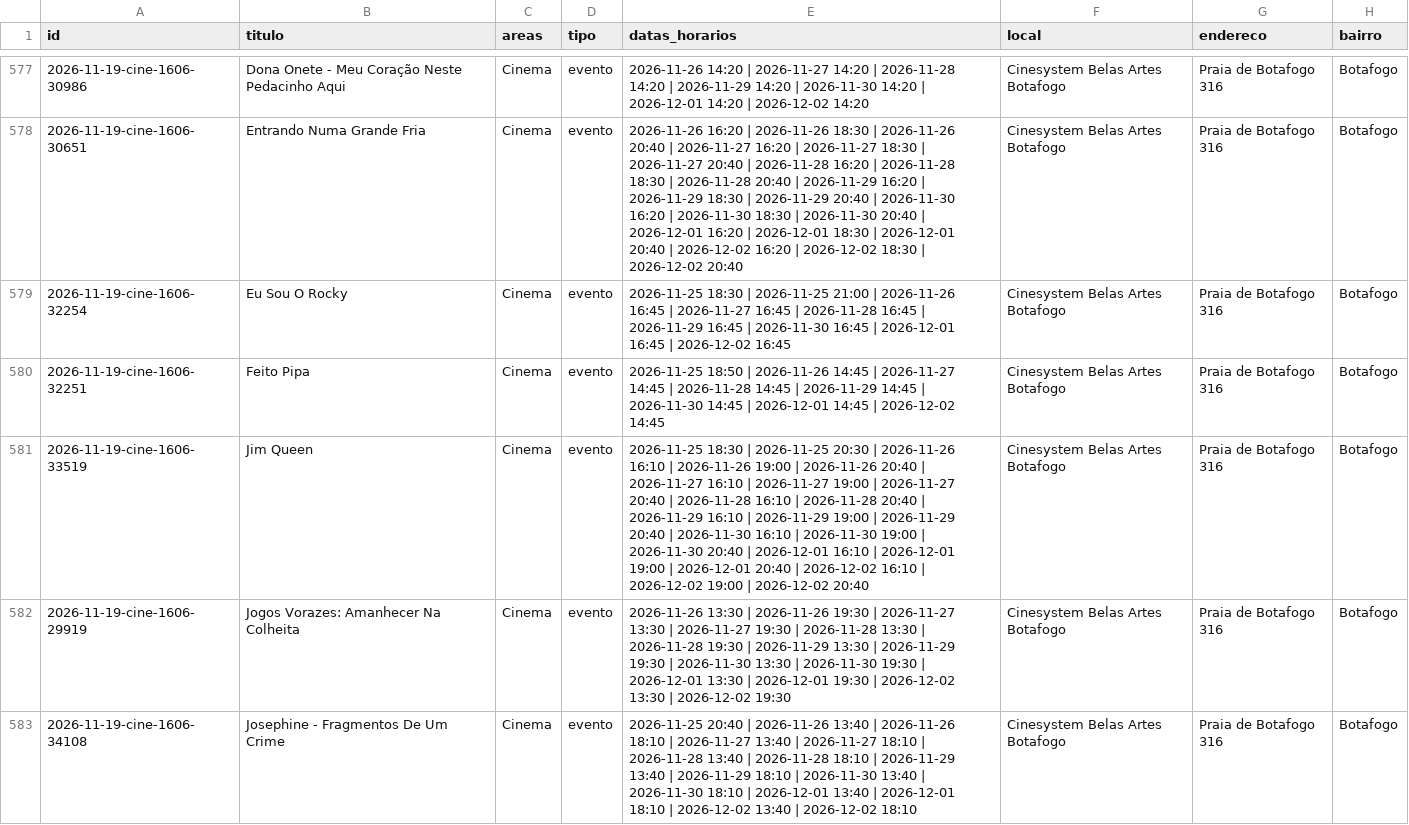
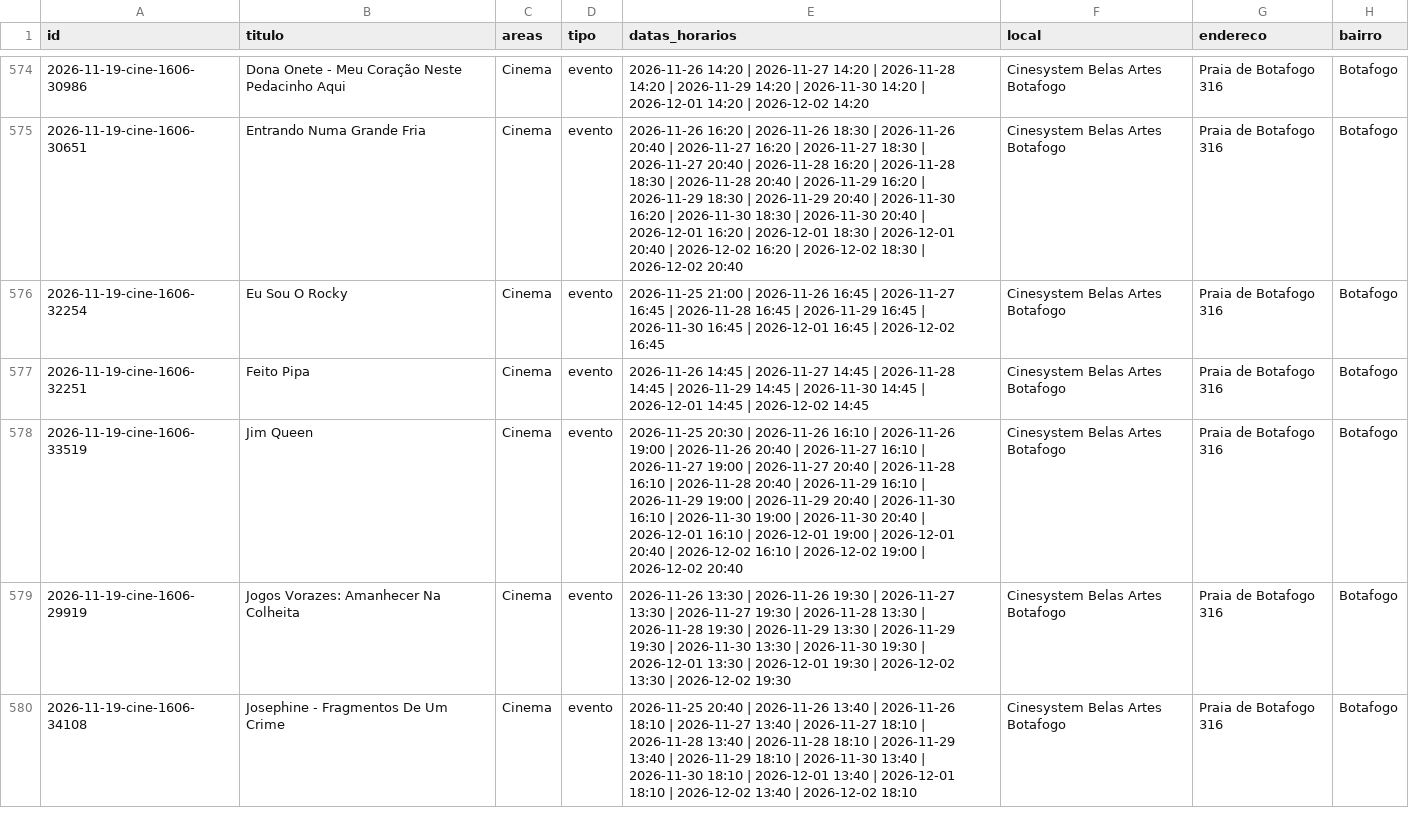
Before and after one commit to miguelbconde/todososrios, a CSV file: docs/dados/eventos.csv, drawn as a sheet; only a part is shown, gaps mark what is left out; addresses are those after the commit; the diff covers the shown part only; the diff names each change by its address in the sheet, - before the commit and + after, or states it on an @@ line.

Commit message:
Ronda das fontes e site do dia (automático)

```diff
--- a/docs/dados/eventos.csv
+++ b/docs/dados/eventos.csv
-E576 (datas_horarios): 2026-11-25 18:30 | 2026-11-25 21:00 |…
+E576 (datas_horarios): 2026-11-25 21:00 |…
-E577 (datas_horarios): 2026-11-25 18:50 | 2026-11-26 14:45…
+E577 (datas_horarios): 2026-11-26 14:45…
-E578 (datas_horarios): 2026-11-25 18:30 | 2026-11-25 20:30 |…
+E578 (datas_horarios): 2026-11-25 20:30 |…
```
Also changed, not shown: 6 removed rows and 55 edited cells elsewhere in this file, 15 other files.
